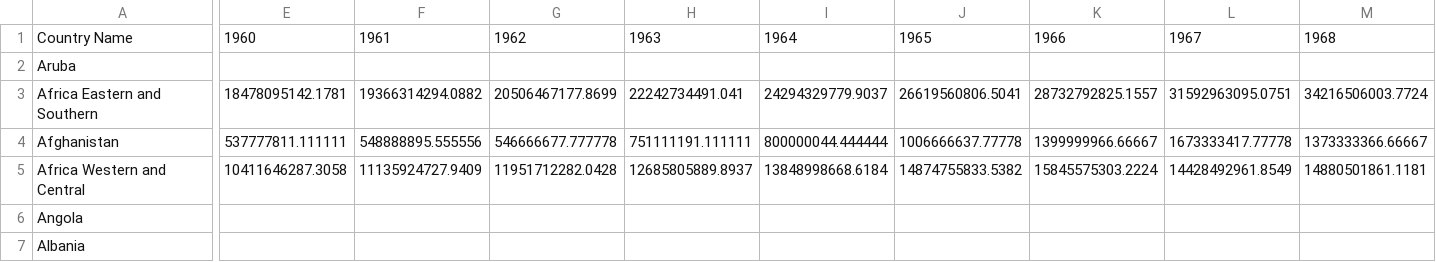
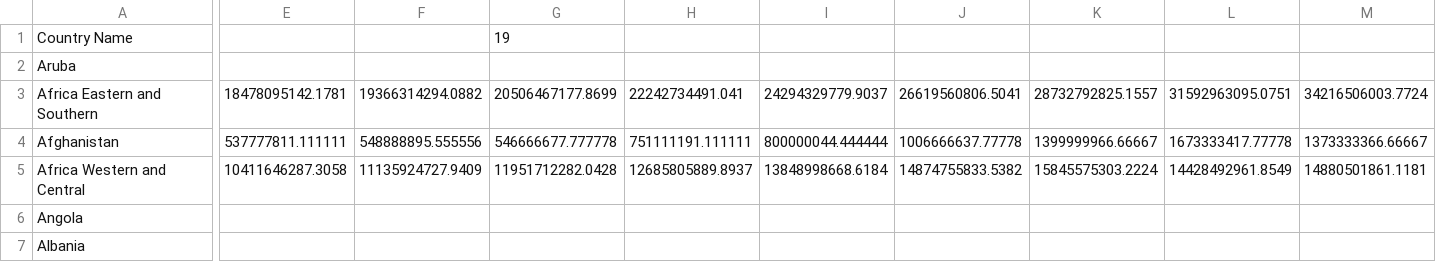
Before and after one commit to m1caelvr/BOT_CEF, a CSV file: data/dados.csv, drawn as a sheet; only a part is shown, gaps mark what is left out; the diff covers the shown part only; the diff names each change by its address in the sheet, - before the commit and + after, or states it on an @@ line.

Commit message:
Update

```diff
--- a/data/dados.csv
+++ b/data/dados.csv
-E1: 1960
+E1: (empty)
-F1: 1961
+F1: (empty)
-G1: 1962
+G1: 19
-H1: 1963
+H1: (empty)
-I1: 1964
+I1: (empty)
-J1: 1965
+J1: (empty)
-K1: 1966
+K1: (empty)
-L1: 1967
+L1: (empty)
-M1: 1968
+M1: (empty)
```
Also changed, not shown: 21 edited cells elsewhere in this file.
